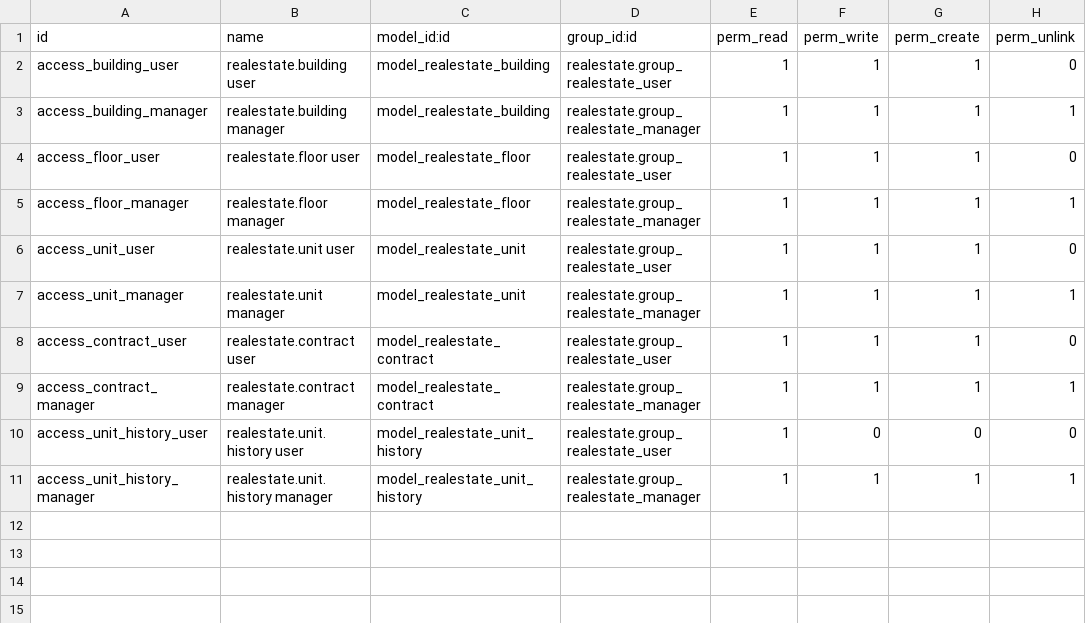
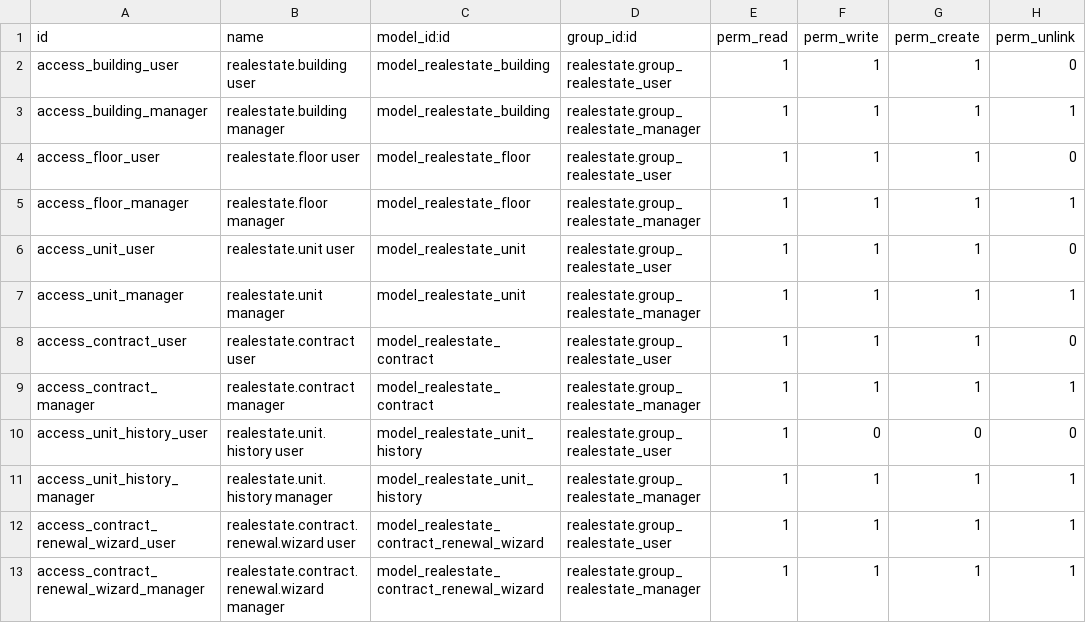
Before and after one commit to pkmbilal/odoo_realestate, a CSV file: security/ir.model.access.csv, drawn as a sheet; the diff names each change by its address in the sheet, - before the commit and + after, or states it on an @@ line.

Commit message:
Add contract renewal functionality with wizard and related views

```diff
--- a/security/ir.model.access.csv
+++ b/security/ir.model.access.csv
+row 12: access_contract_renewal_wizard_user | realestate.contract.renewal.wizard user | model_realestate_contract_renewal_wizard | realestate.group_realestate_user | 1 | 1 | 1 | 1
+row 13: access_contract_renewal_wizard_manager | realestate.contract.renewal.wizard manager | model_realestate_contract_renewal_wizard | realestate.group_realestate_manager | 1 | 1 | 1 | 1
```
Also changed, not shown: 7 other files.
